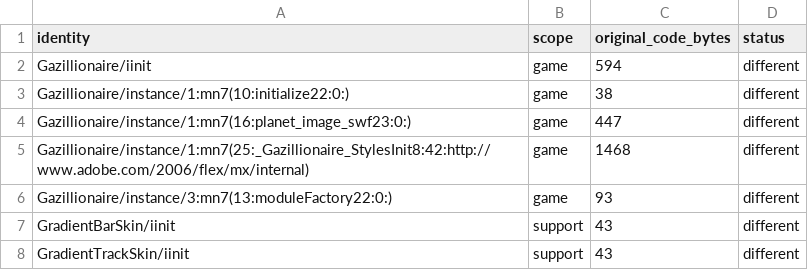
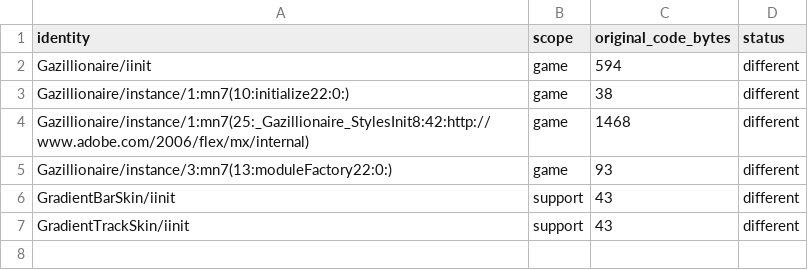
Before and after one commit to calibancode/gazillionaire, a TSV file: docs/reference/code_match_differences.tsv, drawn as a sheet; the diff names each change by its address in the sheet, - before the commit and + after, or states it on an @@ line.

Commit message:
Recover planet selector chains to reach 99.66% code matching

```diff
--- a/docs/reference/code_match_differences.tsv
+++ b/docs/reference/code_match_differences.tsv
-row 4: Gazillionaire/instance/1:mn7(16:planet_image_swf23:0:) | game | 447 | different
```
Also changed, not shown: 8 other files.
